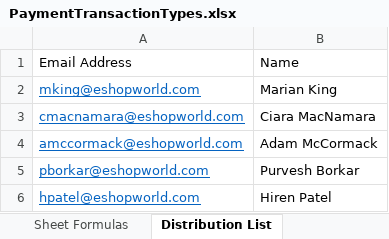
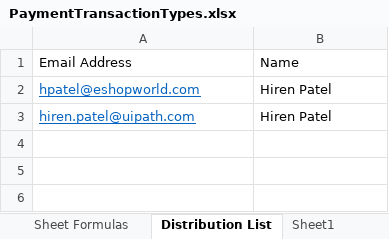
Before and after one commit to hirenkp/ESWNikeDailyRefunds, an Excel workbook: Data/Input/PaymentTransactionTypes.xlsx, sheet Distribution List, drawn as a sheet; values as stored, in another font and other column widths than the file's, no borders; removed rows and columns are numbered as before the commit, all else as after; the diff names each change by its address in the sheet, - before the commit and + after, or states it on an @@ line.

```diff
--- a/Data/Input/PaymentTransactionTypes.xlsx (sheet Distribution List)
+++ b/Data/Input/PaymentTransactionTypes.xlsx (sheet Distribution List)
+sheet tab: Sheet1
-row 2: mking@eshopworld.com | Marian King
-row 3: cmacnamara@eshopworld.com | Ciara MacNamara
-row 4: amccormack@eshopworld.com | Adam McCormack
-row 5: pborkar@eshopworld.com | Purvesh Borkar
+row 3: hiren.patel@uipath.com | Hiren Patel
```
Also changed, not shown: sheet Sheet Formulas, Data/Config.xlsx, 16 other files.
